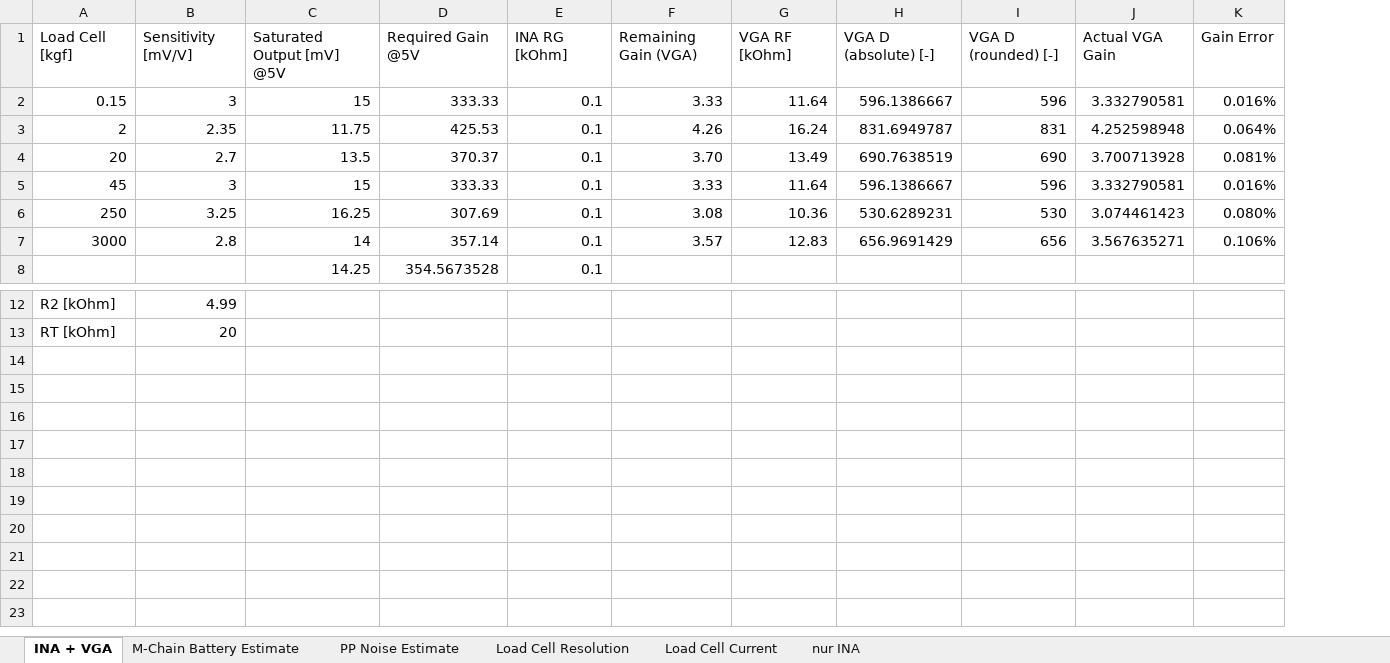
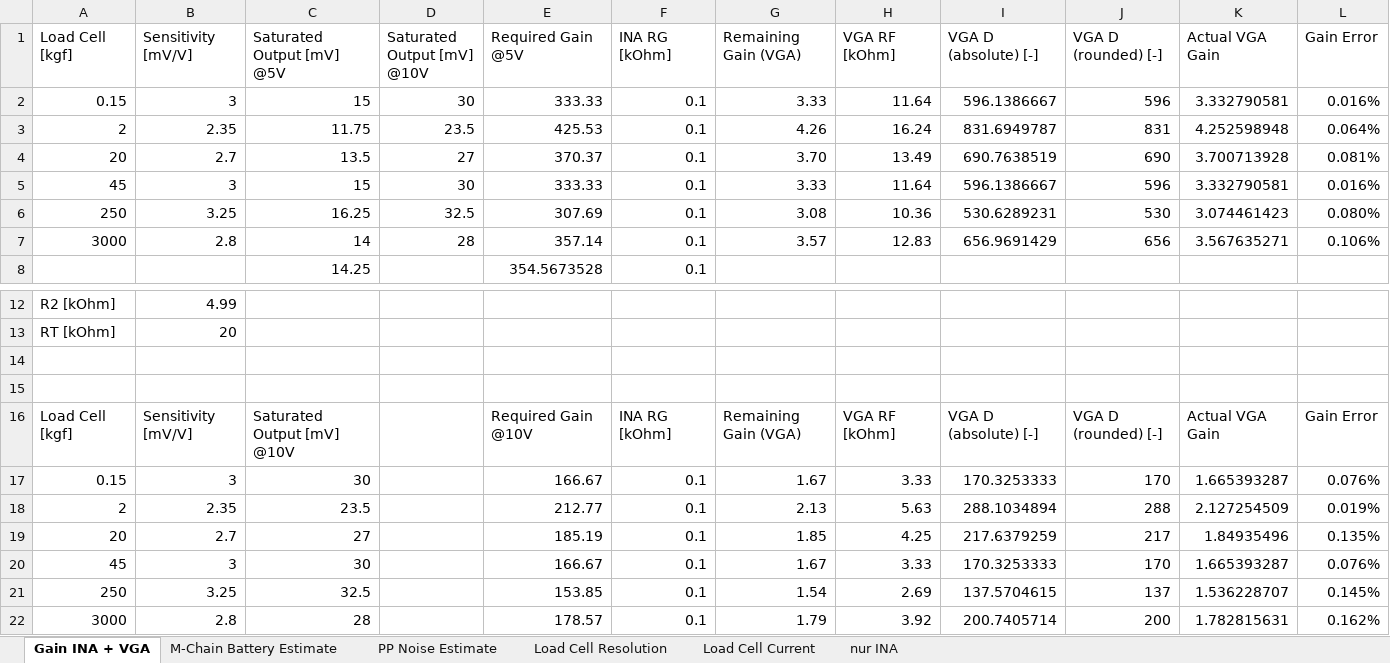
Before and after one commit to jcchincheong-bb/Verificationator_GP-WS25-26, an Excel workbook: 2.2 Measurement Chain/signal-conditioning_calc.xlsx, sheet Gain INA + VGA, drawn as a sheet; only a part is shown, gaps mark what is left out; values as stored, in another font and other column widths than the file's, no borders; the diff names each change by its address in the sheet, - before the commit and + after, or states it on an @@ line.

```diff
--- a/2.2 Measurement Chain/signal-conditioning_calc.xlsx (sheet Gain INA + VGA)
+++ b/2.2 Measurement Chain/signal-conditioning_calc.xlsx (sheet Gain INA + VGA)
-sheet tab: INA + VGA
+sheet tab: Gain INA + VGA
+column D (Saturated Output [mV] @10V), rows 2-7: 30 | 23.5 | 27 | 30 | 32.5 | 28
+row 14: (empty)
+row 15: (empty)
+row 16: Load Cell [kgf] | Sensitivity [mV/V] | Saturated Output [mV] @10V |  | Required Gain @10V | INA RG [kOhm] | Remaining Gain (VGA) | VGA RF [kOhm] | VGA D (absolute) [-] | VGA D (rounded) [-] | Actual VGA Gain | Gain Error
+row 17: 0.15 | 3 | 30 |  | 166.67 | 0.1 | 1.67 | 3.33 | 170.3253333 | 170 | 1.665393287 | 0.076%
+row 18: 2 | 2.35 | 23.5 |  | 212.77 | 0.1 | 2.13 | 5.63 | 288.1034894 | 288 | 2.127254509 | 0.019%
+row 19: 20 | 2.7 | 27 |  | 185.19 | 0.1 | 1.85 | 4.25 | 217.6379259 | 217 | 1.84935496 | 0.135%
+row 20: 45 | 3 | 30 |  | 166.67 | 0.1 | 1.67 | 3.33 | 170.3253333 | 170 | 1.665393287 | 0.076%
+row 21: 250 | 3.25 | 32.5 |  | 153.85 | 0.1 | 1.54 | 2.69 | 137.5704615 | 137 | 1.536228707 | 0.145%
+row 22: 3000 | 2.8 | 28 |  | 178.57 | 0.1 | 1.79 | 3.92 | 200.7405714 | 200 | 1.782815631 | 0.162%
```
Also changed, not shown: sheet Load Cell Resolution, sheet PP Noise Estimate, formulas that keep their value, 2 other files.
